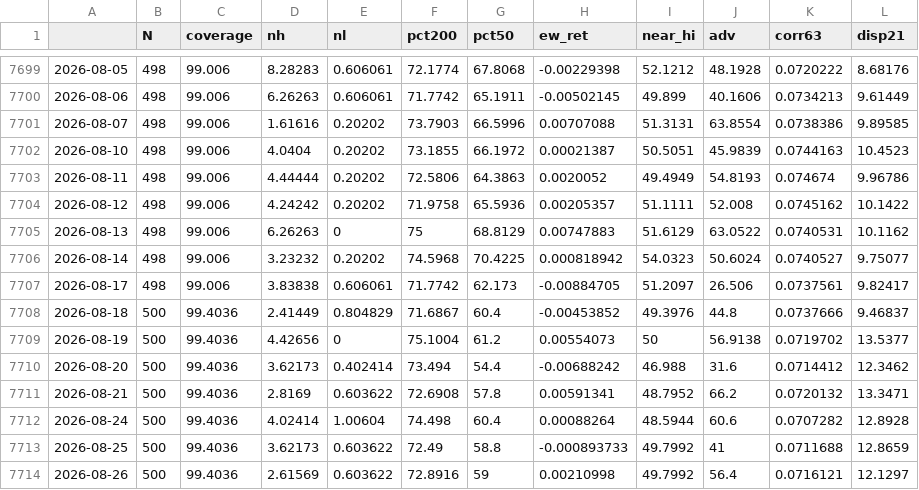
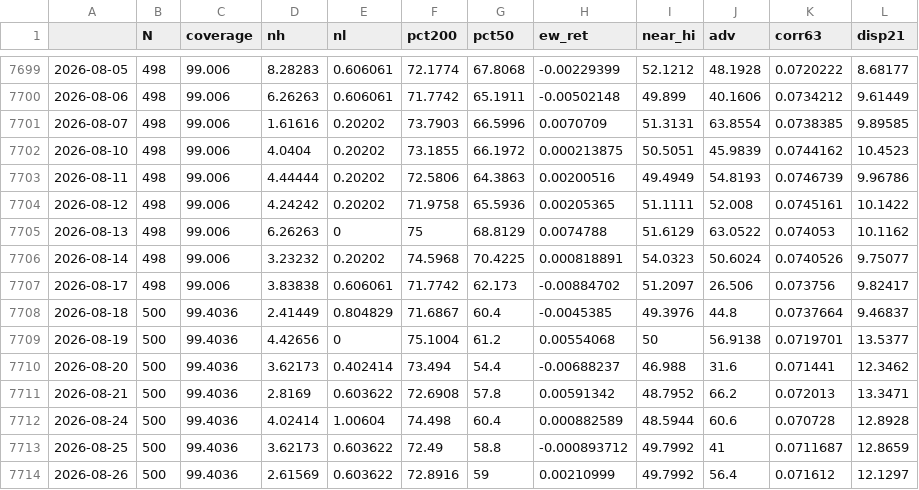
Before and after one commit to puntospillo/analisi-finanziaria, a CSV file: cache/ampiezza_storico.csv, drawn as a sheet; only a part is shown, gaps mark what is left out; the diff covers the shown part only.

```diff
--- a/cache/ampiezza_storico.csv
+++ b/cache/ampiezza_storico.csv
@@ -7699,16 +7699,16 @@
-2026-08-05,498,99.006,8.28283,0.606061,72.1774,67.8068,-0.00229398,52.1212,48.1928,0.0720222,8.68176
-2026-08-06,498,99.006,6.26263,0.606061,71.7742,65.1911,-0.00502145,49.899,40.1606,0.0734213,9.61449
-2026-08-07,498,99.006,1.61616,0.20202,73.7903,66.5996,0.00707088,51.3131,63.8554,0.0738386,9.89585
-2026-08-10,498,99.006,4.0404,0.20202,73.1855,66.1972,0.00021387,50.5051,45.9839,0.0744163,10.4523
-2026-08-11,498,99.006,4.44444,0.20202,72.5806,64.3863,0.0020052,49.4949,54.8193,0.074674,9.96786
-2026-08-12,498,99.006,4.24242,0.20202,71.9758,65.5936,0.00205357,51.1111,52.008,0.0745162,10.1422
-2026-08-13,498,99.006,6.26263,0,75,68.8129,0.00747883,51.6129,63.0522,0.0740531,10.1162
-2026-08-14,498,99.006,3.23232,0.20202,74.5968,70.4225,0.000818942,54.0323,50.6024,0.0740527,9.75077
-2026-08-17,498,99.006,3.83838,0.606061,71.7742,62.173,-0.00884705,51.2097,26.506,0.0737561,9.82417
-2026-08-18,500,99.4036,2.41449,0.804829,71.6867,60.4,-0.00453852,49.3976,44.8,0.0737666,9.46837
-2026-08-19,500,99.4036,4.42656,0,75.1004,61.2,0.00554073,50,56.9138,0.0719702,13.5377
-2026-08-20,500,99.4036,3.62173,0.402414,73.494,54.4,-0.00688242,46.988,31.6,0.0714412,12.3462
-2026-08-21,500,99.4036,2.8169,0.603622,72.6908,57.8,0.00591341,48.7952,66.2,0.0720132,13.3471
-2026-08-24,500,99.4036,4.02414,1.00604,74.498,60.4,0.00088264,48.5944,60.6,0.0707282,12.8928
-2026-08-25,500,99.4036,3.62173,0.603622,72.49,58.8,-0.000893733,49.7992,41,0.0711688,12.8659
-2026-08-26,500,99.4036,2.61569,0.603622,72.8916,59,0.00210998,49.7992,56.4,0.0716121,12.1297
+2026-08-05,498,99.006,8.28283,0.606061,72.1774,67.8068,-0.00229399,52.1212,48.1928,0.0720222,8.68177
+2026-08-06,498,99.006,6.26263,0.606061,71.7742,65.1911,-0.00502148,49.899,40.1606,0.0734212,9.61449
+2026-08-07,498,99.006,1.61616,0.20202,73.7903,66.5996,0.0070709,51.3131,63.8554,0.0738385,9.89585
+2026-08-10,498,99.006,4.0404,0.20202,73.1855,66.1972,0.000213875,50.5051,45.9839,0.0744162,10.4523
+2026-08-11,498,99.006,4.44444,0.20202,72.5806,64.3863,0.00200516,49.4949,54.8193,0.0746739,9.96786
+2026-08-12,498,99.006,4.24242,0.20202,71.9758,65.5936,0.00205365,51.1111,52.008,0.0745161,10.1422
+2026-08-13,498,99.006,6.26263,0,75,68.8129,0.0074788,51.6129,63.0522,0.074053,10.1162
+2026-08-14,498,99.006,3.23232,0.20202,74.5968,70.4225,0.000818891,54.0323,50.6024,0.0740526,9.75077
+2026-08-17,498,99.006,3.83838,0.606061,71.7742,62.173,-0.00884702,51.2097,26.506,0.073756,9.82417
+2026-08-18,500,99.4036,2.41449,0.804829,71.6867,60.4,-0.0045385,49.3976,44.8,0.0737664,9.46837
+2026-08-19,500,99.4036,4.42656,0,75.1004,61.2,0.00554068,50,56.9138,0.0719701,13.5377
+2026-08-20,500,99.4036,3.62173,0.402414,73.494,54.4,-0.00688237,46.988,31.6,0.071441,12.3462
+2026-08-21,500,99.4036,2.8169,0.603622,72.6908,57.8,0.00591342,48.7952,66.2,0.072013,13.3471
+2026-08-24,500,99.4036,4.02414,1.00604,74.498,60.4,0.000882589,48.5944,60.6,0.070728,12.8928
+2026-08-25,500,99.4036,3.62173,0.603622,72.49,58.8,-0.000893712,49.7992,41,0.0711687,12.8659
+2026-08-26,500,99.4036,2.61569,0.603622,72.8916,59,0.00210999,49.7992,56.4,0.071612,12.1297
```
Also changed, not shown: 1 added row and 110 edited cells elsewhere in this file, 5 other files.
